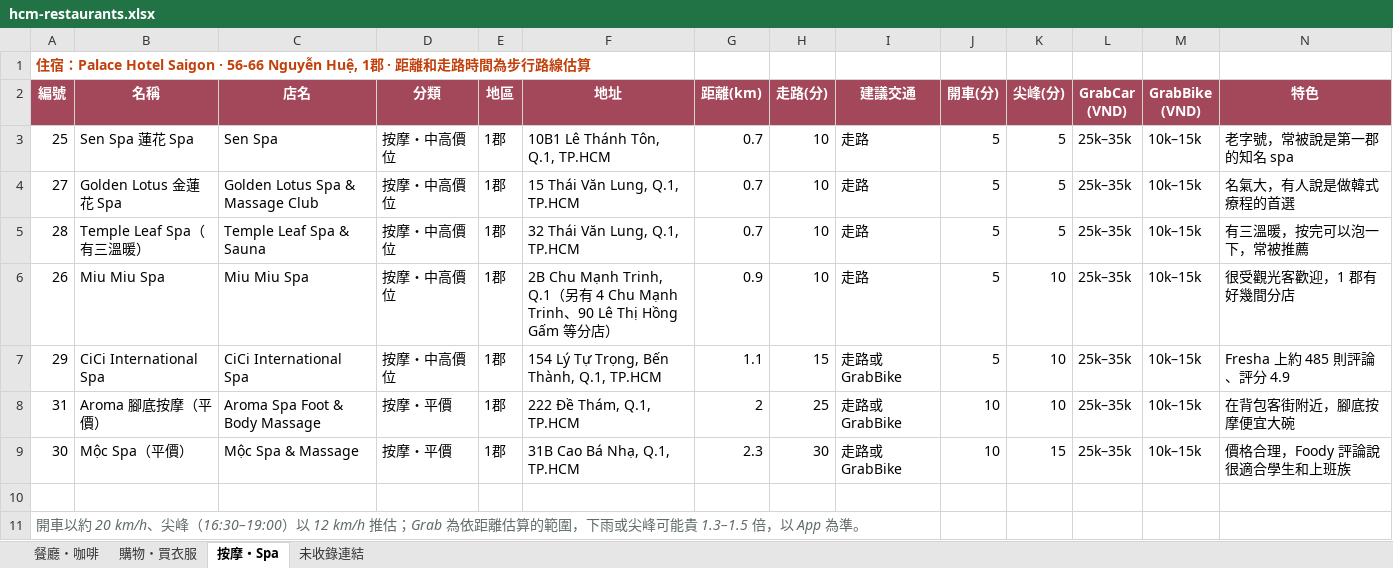
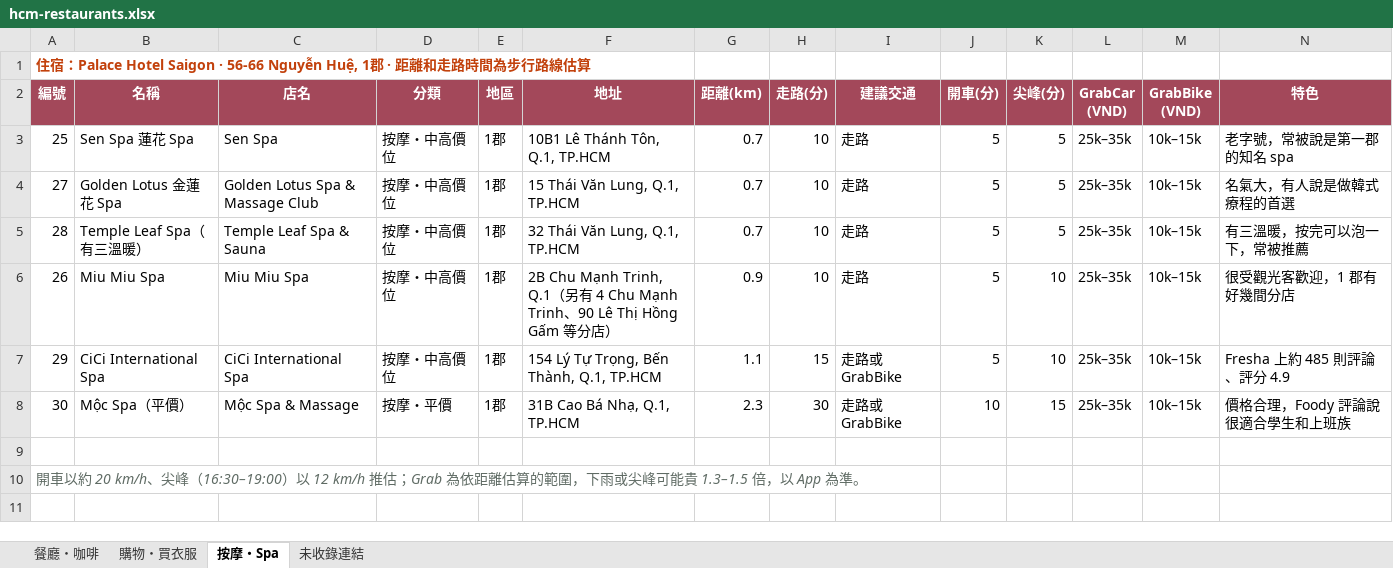
Before and after one commit to katywu0901-cloud/-my-photo-portfolio, an Excel workbook: restaurant-map/hcm-restaurants.xlsx, sheet 按摩・Spa, drawn as a sheet; only a part is shown; values as stored, in another font and other column widths than the file's, no borders; rows hold the shown columns only; the diff names each change by its address in the sheet, - before the commit and + after, or states it on an @@ line.

```diff
--- a/restaurant-map/hcm-restaurants.xlsx (sheet 按摩・Spa)
+++ b/restaurant-map/hcm-restaurants.xlsx (sheet 按摩・Spa)
-row 8: 31 | Aroma 腳底按摩（平價） | Aroma Spa Foot & Body Massage | 按摩・平價 | 1郡 | 222 Đề Thám, Q.1, TP.HCM | 2 | 25 | 走路或 GrabBike | 10 | 10 | 25k–35k | 10k–15k | 在背包客街附近，腳底按摩便宜大碗
```
Also changed, not shown: 3 other files.
